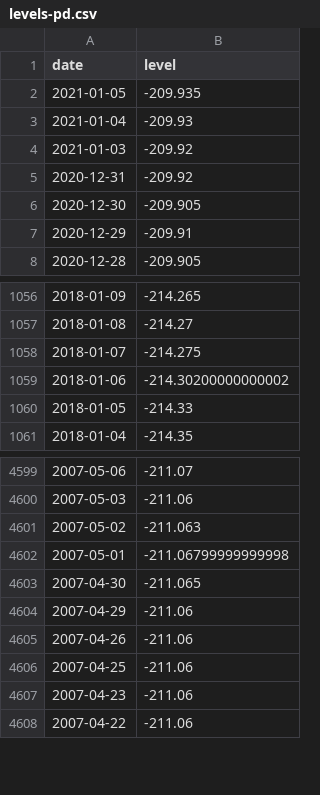
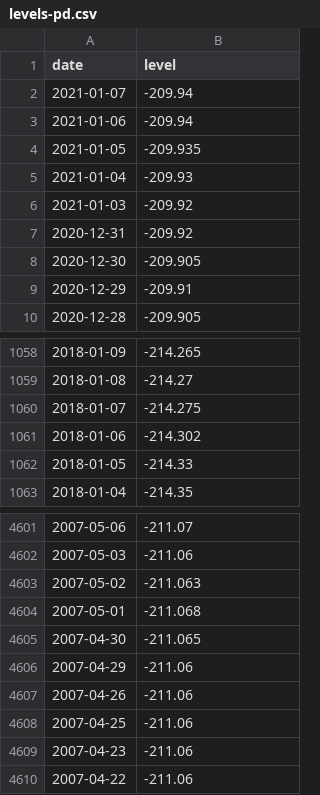
Before and after one commit to brianoflondon/kinneret, a CSV file: data/levels-pd.csv, drawn as a sheet; only a part is shown, gaps mark what is left out.

```diff
--- a/data/levels-pd.csv
+++ b/data/levels-pd.csv
@@ -1,2 +1,4 @@
 date,level
+2021-01-07,-209.94
+2021-01-06,-209.94
 2021-01-05,-209.935
@@ -1058,3 +1060,3 @@ date,level
 2018-01-07,-214.275
-2018-01-06,-214.30200000000002
+2018-01-06,-214.302
 2018-01-05,-214.33
@@ -4601,3 +4603,3 @@ date,level
 2007-05-02,-211.063
-2007-05-01,-211.06799999999998
+2007-05-01,-211.068
 2007-04-30,-211.065
```
Also changed, not shown: 4 other files.
